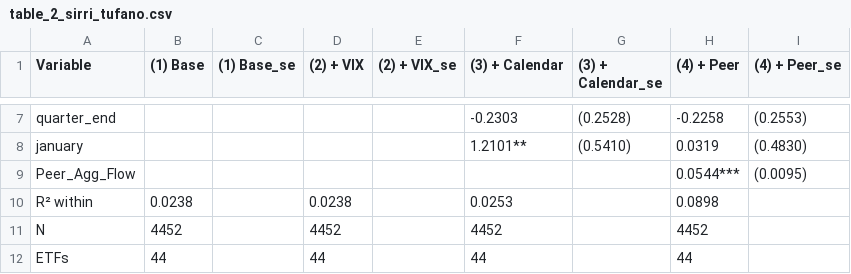
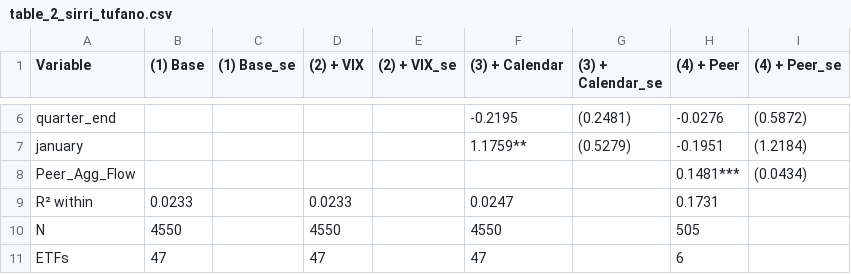
Before and after one commit to robynge/ark-fund-flows, a CSV file: experiments/results_v2/table_2_sirri_tufano.csv, drawn as a sheet; only a part is shown, gaps mark what is left out; addresses are those after the commit; the diff covers the shown part only; the diff names each change by its address in the sheet, - before the commit and + after, or states it on an @@ line.

Commit message:
Fix peer group isolation: Factor E and peer benchmark now use per-ETF peer groups
- Standardize all peer Excel sheet names to: peers list, price, fund flow, total assets
- Fix apply_factor_E: Peer_Agg_Flow now computed from each ARK ETF's own peer group
  via PEER_MAPPING, not cross-sectional leave-one-out of all ETFs
- Fix add_peer_benchmark: peer_avg benchmark now uses per-ETF peer group mean return
- Fix load_aum_data: handle both old and new sheet names for total assets
- Load all 6 peer files (ARKK/ARKF/ARKG/ARKQ/ARKW/ARKX, 93-96 peers each)
- Re-run full pipeline: new_runner, generate_tables, generate_figures

```diff
--- a/experiments/results_v2/table_2_sirri_tufano.csv
+++ b/experiments/results_v2/table_2_sirri_tufano.csv
-F6 ((3) + Calendar): -0.2303
+F6 ((3) + Calendar): -0.2195
-G6 ((3) + Calendar_se): (0.2528)
+G6 ((3) + Calendar_se): (0.2481)
-H6 ((4) + Peer): -0.2258
+H6 ((4) + Peer): -0.0276
-I6 ((4) + Peer_se): (0.2553)
+I6 ((4) + Peer_se): (0.5872)
-F7 ((3) + Calendar): 1.2101**
+F7 ((3) + Calendar): 1.1759**
-G7 ((3) + Calendar_se): (0.5410)
+G7 ((3) + Calendar_se): (0.5279)
-H7 ((4) + Peer): 0.0319
+H7 ((4) + Peer): -0.1951
-I7 ((4) + Peer_se): (0.4830)
+I7 ((4) + Peer_se): (1.2184)
-H8 ((4) + Peer): 0.0544***
+H8 ((4) + Peer): 0.1481***
-I8 ((4) + Peer_se): (0.0095)
+I8 ((4) + Peer_se): (0.0434)
-B9 ((1) Base): 0.0238
+B9 ((1) Base): 0.0233
-D9 ((2) + VIX): 0.0238
+D9 ((2) + VIX): 0.0233
-F9 ((3) + Calendar): 0.0253
+F9 ((3) + Calendar): 0.0247
-H9 ((4) + Peer): 0.0898
+H9 ((4) + Peer): 0.1731
-B10 ((1) Base): 4452
+B10 ((1) Base): 4550
-D10 ((2) + VIX): 4452
+D10 ((2) + VIX): 4550
-F10 ((3) + Calendar): 4452
+F10 ((3) + Calendar): 4550
-H10 ((4) + Peer): 4452
+H10 ((4) + Peer): 505
-B11 ((1) Base): 44
+B11 ((1) Base): 47
-D11 ((2) + VIX): 44
+D11 ((2) + VIX): 47
-F11 ((3) + Calendar): 44
+F11 ((3) + Calendar): 47
-H11 ((4) + Peer): 44
+H11 ((4) + Peer): 6
```
Also changed, not shown: 1 removed row and 30 edited cells elsewhere in this file, experiments/results_v2/figure_1_lp.csv, experiments/results_v2/figure_2_asymmetric_lp.csv, 32 other files.
